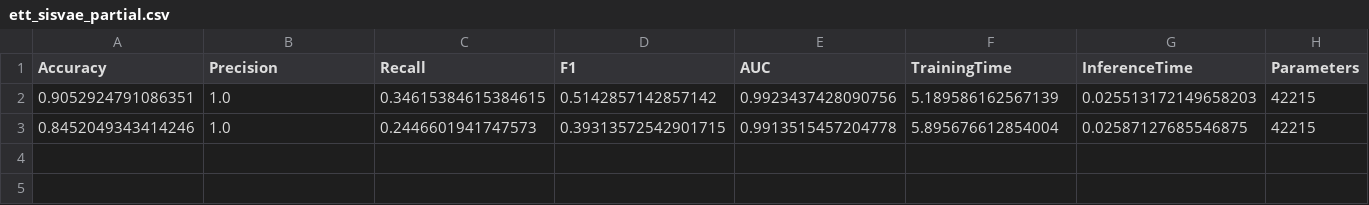
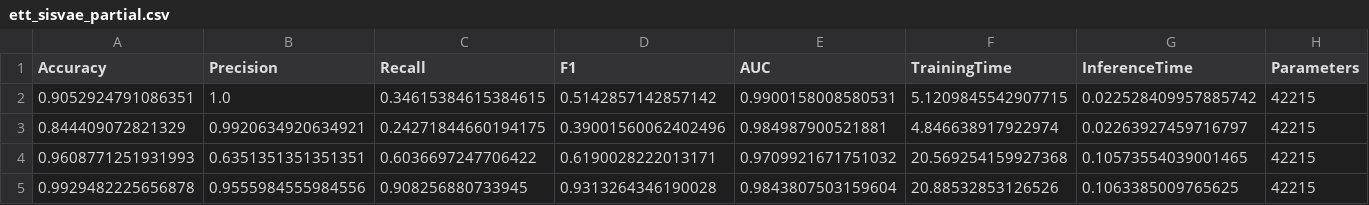
Before and after one commit to DavidTan-cloud/wqf7023-industrial-anomaly-detection-radar, a CSV file: results/ETT/ett_sisvae_partial.csv, drawn as a sheet; only a part is shown; removed rows and columns are numbered as before the commit, all else as after; rows hold the shown columns only; the diff names each change by its address in the sheet, - before the commit and + after, or states it on an @@ line.

```diff
--- a/results/ETT/ett_sisvae_partial.csv
+++ b/results/ETT/ett_sisvae_partial.csv
-E2 (AUC): 0.9923437428090756
+E2 (AUC): 0.9900158008580531
-F2 (TrainingTime): 5.189586162567139
+F2 (TrainingTime): 5.1209845542907715
-G2 (InferenceTime): 0.025513172149658203
+G2 (InferenceTime): 0.022528409957885742
-row 3: 0.8452049343414246 | 1.0 | 0.2446601941747573 | 0.39313572542901715 | 0.9913515457204778 | 5.895676612854004 | 0.02587127685546875 | 42215
+row 3: 0.844409072821329 | 0.9920634920634921 | 0.24271844660194175 | 0.39001560062402496 | 0.984987900521881 | 4.846638917922974 | 0.02263927459716797 | 42215
+row 4: 0.9608771251931993 | 0.6351351351351351 | 0.6036697247706422 | 0.6190028222013171 | 0.9709921671751032 | 20.569254159927368 | 0.10573554039001465 | 42215
+row 5: 0.9929482225656878 | 0.9555984555984556 | 0.908256880733945 | 0.9313264346190028 | 0.9843807503159604 | 20.88532853126526 | 0.1063385009765625 | 42215
```
Also changed, not shown: results/ETT/ett_sisvae_results.csv, 5 other files.
